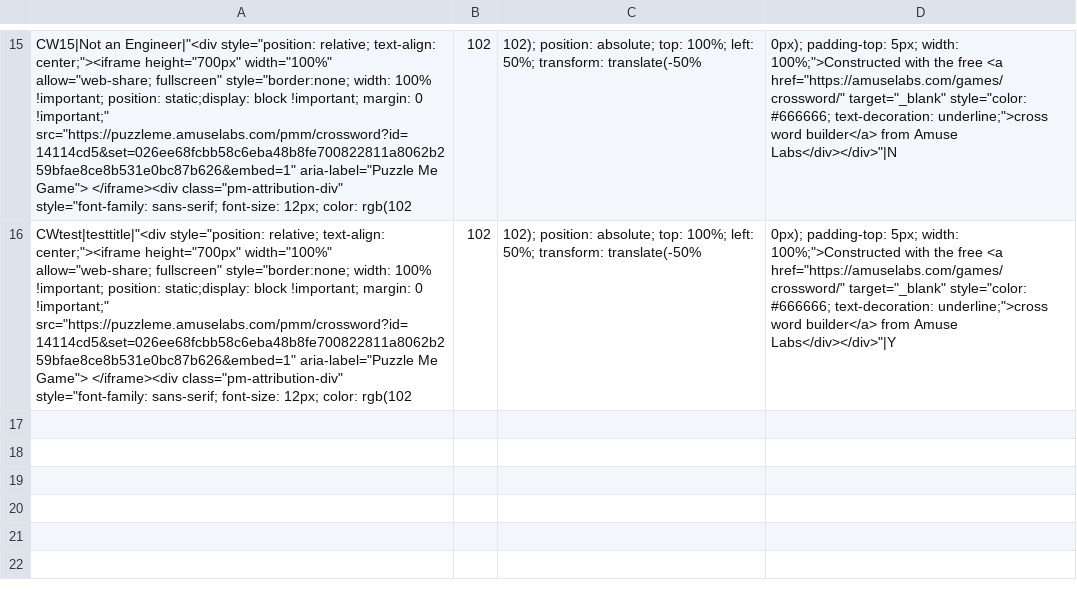
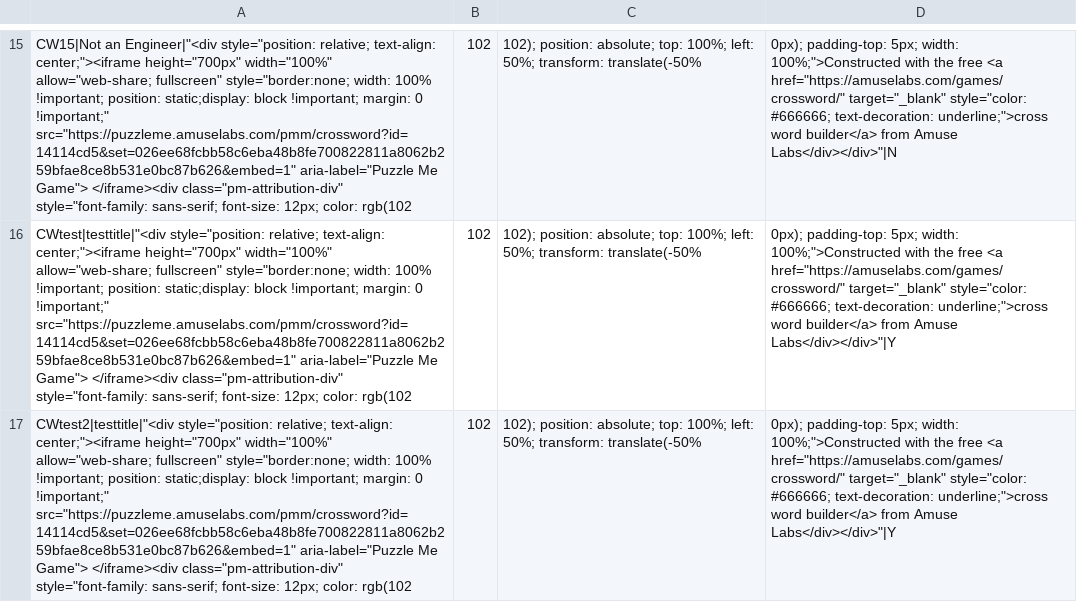
Before and after one commit to MoeHashem/Crosswords, a CSV file: Puzzles/puzzle_data.csv, drawn as a sheet; only a part is shown, gaps mark what is left out; the diff names each change by its address in the sheet, - before the commit and + after, or states it on an @@ line.

Commit message:
Update puzzle_data.csv

```diff
--- a/Puzzles/puzzle_data.csv
+++ b/Puzzles/puzzle_data.csv
+row 17: CWtest2|testtitle|"<div style="position: relative; text-align: center;"><iframe height="700px" width="100%" allow="web-share; fullscreen" style="border:none; width: 100% !important; position: static;display: block !important; margin: 0 !important;" src="https://puzzleme.amuselabs.com/pmm/crossword?id=14114cd5&set=026ee68fcbb58c6eba48b8fe700822811a8062b259bfae8ce8b531e0bc87b626&embed=1" aria-label="Puzzle Me Game"> </iframe><div class="pm-attribution-div" style="font-family: sans-serif; font-size: 12px; color: rgb(102 | 102 | 102); position: absolute; top: 100%; left: 50%; transform: translate(-50% | 0px); padding-top: 5px; width: 100%;">Constructed with the free <a href="https://amuselabs.com/games/crossword/" target="_blank" style="color: #666666; text-decoration: underline;">cross word builder</a> from Amuse Labs</div></div>"|Y
```
